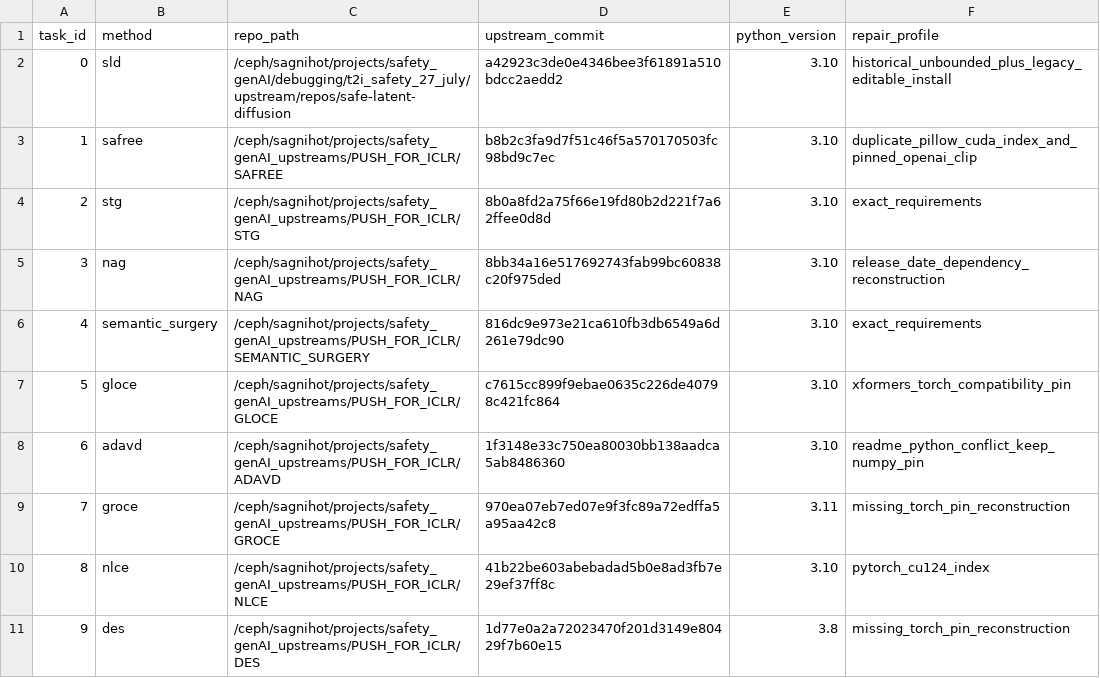
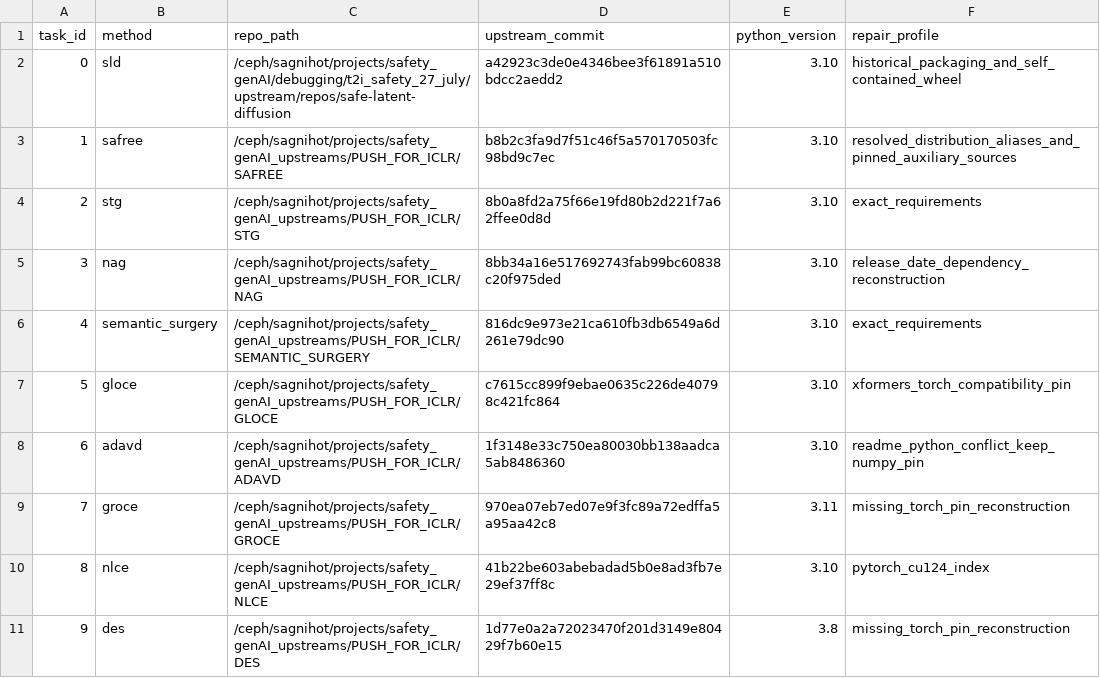
Before and after one commit to shashankskagnihotri/safe_GenAI, a TSV file: scripts/push_for_iclr/reproduction_env_matrix.tsv, drawn as a sheet.

Commit message:
Resolve historical SLD and SAFREE package aliases

```diff
--- a/scripts/push_for_iclr/reproduction_env_matrix.tsv
+++ b/scripts/push_for_iclr/reproduction_env_matrix.tsv
@@ -1,4 +1,4 @@
 task_id	method	repo_path	upstream_commit	python_version	repair_profile
-0	sld	/ceph/sagnihot/projects/safety_genAI/debugging/t2i_safety_27_july/upstream/repos/safe-latent-diffusion	a42923c3de0e4346bee3f61891a510bdcc2aedd2	3.10	historical_unbounded_plus_legacy_editable_install
-1	safree	/ceph/sagnihot/projects/safety_genAI_upstreams/PUSH_FOR_ICLR/SAFREE	b8b2c3fa9d7f51c46f5a570170503fc98bd9c7ec	3.10	duplicate_pillow_cuda_index_and_pinned_openai_clip
+0	sld	/ceph/sagnihot/projects/safety_genAI/debugging/t2i_safety_27_july/upstream/repos/safe-latent-diffusion	a42923c3de0e4346bee3f61891a510bdcc2aedd2	3.10	historical_packaging_and_self_contained_wheel
+1	safree	/ceph/sagnihot/projects/safety_genAI_upstreams/PUSH_FOR_ICLR/SAFREE	b8b2c3fa9d7f51c46f5a570170503fc98bd9c7ec	3.10	resolved_distribution_aliases_and_pinned_auxiliary_sources
 2	stg	/ceph/sagnihot/projects/safety_genAI_upstreams/PUSH_FOR_ICLR/STG	8b0a8fd2a75f66e19fd80b2d221f7a62ffee0d8d	3.10	exact_requirements
```
Also changed, not shown: 1 other file.
